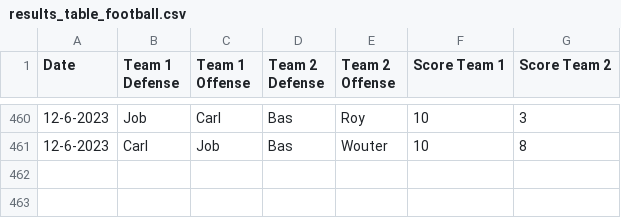
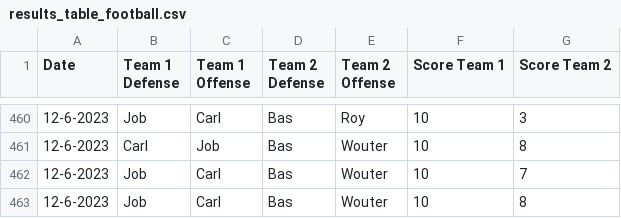
Before and after one commit to BartvonMeijenfeldt/fussball_rankings, a CSV file: results_table_football.csv, drawn as a sheet; only a part is shown, gaps mark what is left out; the diff names each change by its address in the sheet, - before the commit and + after, or states it on an @@ line.

```diff
--- a/results_table_football.csv
+++ b/results_table_football.csv
+row 462: 12-6-2023 | Job | Carl | Bas | Wouter | 10 | 7
+row 463: 12-6-2023 | Job | Carl | Bas | Wouter | 10 | 8
```
Also changed, not shown: beta_ratings.csv, calculations.csv, 1 other file.
